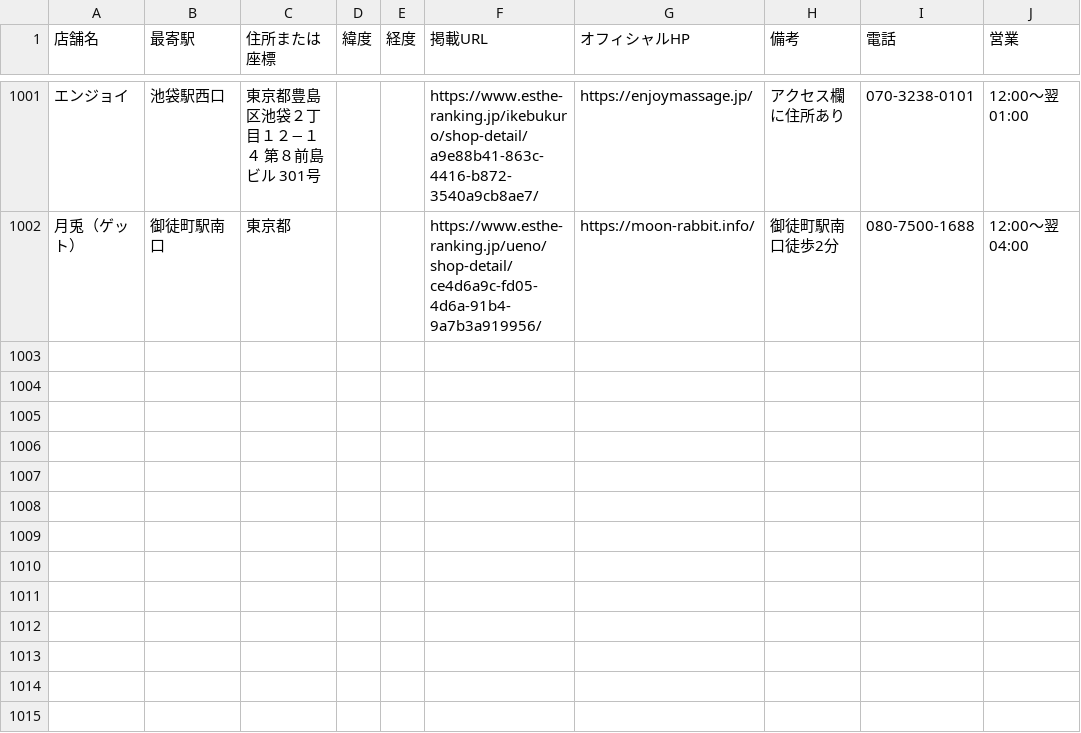
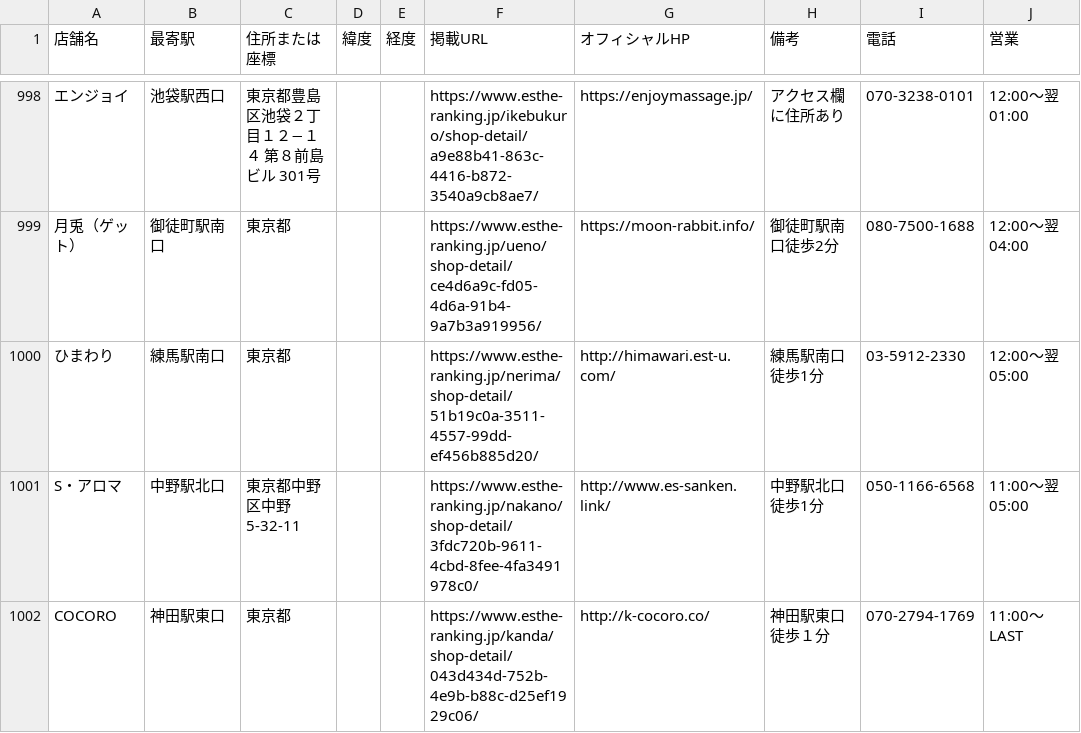
Before and after one commit to tknboon/esthe-viewer, a CSV file: region-data/tokyo/esthe_map_points_ja.csv, drawn as a sheet; only a part is shown, gaps mark what is left out; the diff covers the shown part only; the diff names each change by its address in the sheet, - before the commit and + after, or states it on an @@ line.

```diff
--- a/region-data/tokyo/esthe_map_points_ja.csv
+++ b/region-data/tokyo/esthe_map_points_ja.csv
+row 1000: ひまわり | 練馬駅南口 | 東京都 |  |  | https://www.esthe-ranking.jp/nerima/shop-detail/51b19c0a-3511-4557-99dd-ef456b885d20/ | http://himawari.est-u.com/ | 練馬駅南口徒歩1分 | 03-5912-2330 | 12:00～翌 05:00
+row 1001: S・アロマ | 中野駅北口 | 東京都中野区中野5-32-11 |  |  | https://www.esthe-ranking.jp/nakano/shop-detail/3fdc720b-9611-4cbd-8fee-4fa3491978c0/ | http://www.es-sanken.link/ | 中野駅北口徒歩1分 | 050-1166-6568 | 11:00～翌 05:00
+row 1002: COCORO | 神田駅東口 | 東京都 |  |  | https://www.esthe-ranking.jp/kanda/shop-detail/043d434d-752b-4e9b-b88c-d25ef1929c06/ | http://k-cocoro.co/ | 神田駅東口徒歩１分 | 070-2794-1769 | 11:00～LAST
```
Also changed, not shown: 2 added rows, 3 removed rows and 4 edited cells elsewhere in this file, region-data/osaka/esthe_legacy_rows.csv, region-data/osaka/esthe_map_points_ja.csv, 28 other files.
